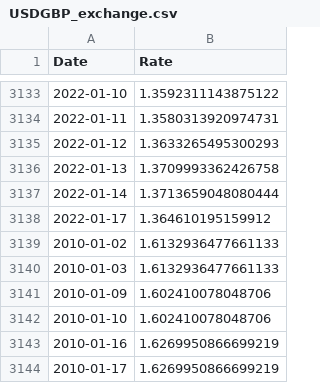
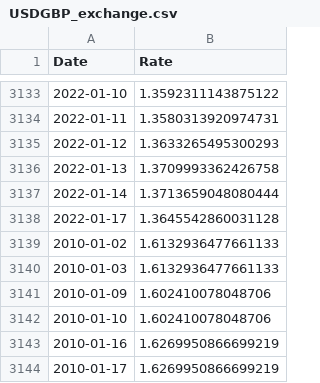
Before and after one commit to CharlieBignell/Stock-App, a CSV file: data/USDGBP_exchange.csv, drawn as a sheet; only a part is shown, gaps mark what is left out.

```diff
--- a/data/USDGBP_exchange.csv
+++ b/data/USDGBP_exchange.csv
@@ -3137,3 +3137,3 @@ Date,Rate
 2022-01-14,1.3713659048080444
-2022-01-17,1.364610195159912
+2022-01-17,1.3645542860031128
 2010-01-02,1.6132936477661133
```
Also changed, not shown: data/inputs/other.csv, 5 other files.
